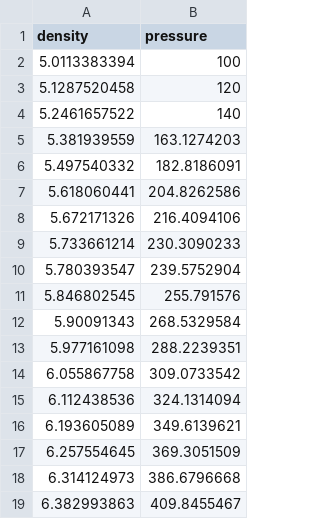
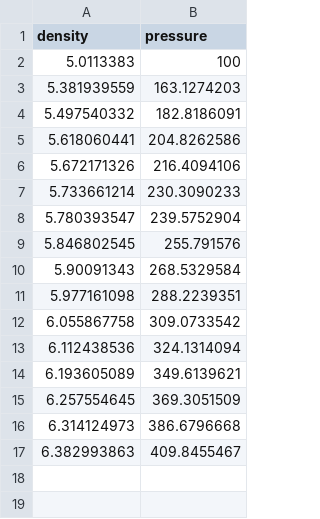
Before and after one commit to WicksGroup/AROP_NaraAnusonti-Inthra, a CSV file: really_really_combined_graph/forsterite_hugoniot.csv, drawn as a sheet.

Commit message:
new d-spacing graph

```diff
--- a/really_really_combined_graph/forsterite_hugoniot.csv
+++ b/really_really_combined_graph/forsterite_hugoniot.csv
@@ -1,5 +1,3 @@
 density,pressure
-5.0113383394,100
-5.1287520458,120
-5.2461657522,140
+5.0113383,100
 5.381939559,163.1274203
```
Also changed, not shown: 3 other files.
